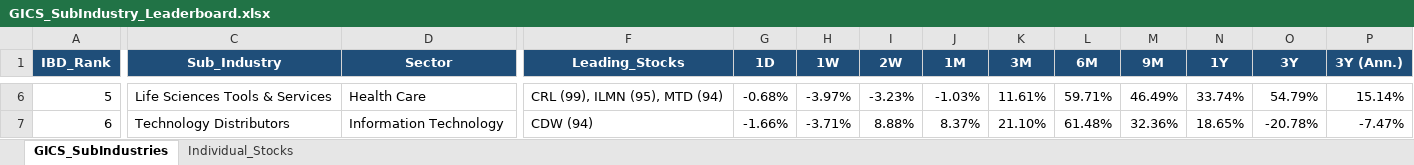
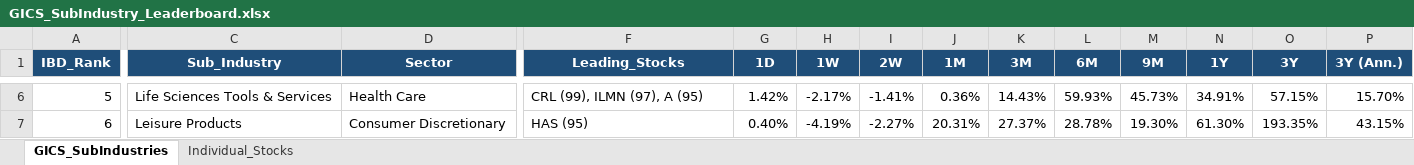
Before and after one commit to Jamesssurfer/GICS-Tracker, an Excel workbook: GICS_SubIndustry_Leaderboard.xlsx, sheet GICS_SubIndustries, drawn as a sheet; only a part is shown, gaps mark what is left out; values as stored, in another font and other column widths than the file's, no borders; the diff covers the shown part only; the diff names each change by its address in the sheet, - before the commit and + after, or states it on an @@ line.

Commit message:
Auto-update: S&P 500 GICS Sub-Industry RS Leaderboard (2026-11-18)

```diff
--- a/GICS_SubIndustry_Leaderboard.xlsx (sheet GICS_SubIndustries)
+++ b/GICS_SubIndustry_Leaderboard.xlsx (sheet GICS_SubIndustries)
-F6 (Leading_Stocks): CRL (99), ILMN (95), MTD (94)
+F6 (Leading_Stocks): CRL (99), ILMN (97), A (95)
-G6 (1D): -0.68%
+G6 (1D): 1.42%
-H6 (1W): -3.97%
+H6 (1W): -2.17%
-I6 (2W): -3.23%
+I6 (2W): -1.41%
-J6 (1M): -1.03%
+J6 (1M): 0.36%
-K6 (3M): 11.61%
+K6 (3M): 14.43%
-L6 (6M): 59.71%
+L6 (6M): 59.93%
-M6 (9M): 46.49%
+M6 (9M): 45.73%
-N6 (1Y): 33.74%
+N6 (1Y): 34.91%
-O6 (3Y): 54.79%
+O6 (3Y): 57.15%
-P6 (3Y (Ann.)): 15.14%
+P6 (3Y (Ann.)): 15.70%
-C7 (Sub_Industry): Technology Distributors
+C7 (Sub_Industry): Leisure Products
-D7 (Sector): Information Technology
+D7 (Sector): Consumer Discretionary
-F7 (Leading_Stocks): CDW (94)
+F7 (Leading_Stocks): HAS (95)
-G7 (1D): -1.66%
+G7 (1D): 0.40%
-H7 (1W): -3.71%
+H7 (1W): -4.19%
-I7 (2W): 8.88%
+I7 (2W): -2.27%
-J7 (1M): 8.37%
+J7 (1M): 20.31%
-K7 (3M): 21.10%
+K7 (3M): 27.37%
-L7 (6M): 61.48%
+L7 (6M): 28.78%
-M7 (9M): 32.36%
+M7 (9M): 19.30%
-N7 (1Y): 18.65%
+N7 (1Y): 61.30%
-O7 (3Y): -20.78%
+O7 (3Y): 193.35%
-P7 (3Y (Ann.)): -7.47%
+P7 (3Y (Ann.)): 43.15%
```
Also changed, not shown: 1680 edited cells elsewhere in this sheet, sheet Individual_Stocks.
